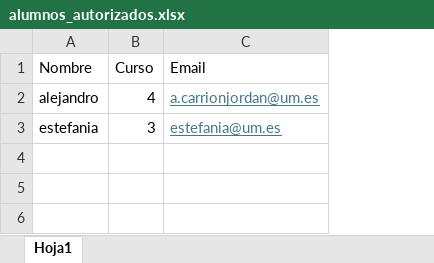
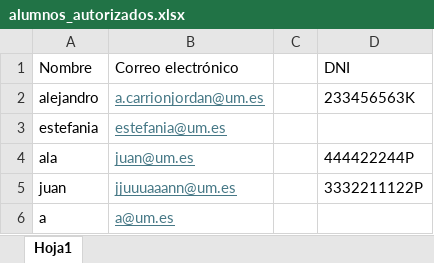
Before and after one commit to alexcarrionn/Multi-Agent-Programming-Teacher, an Excel workbook: code/data/alumnos_autorizados.xlsx, sheet Hoja1, drawn as a sheet; values as stored, in another font and other column widths than the file's, no borders; removed rows and columns are numbered as before the commit, all else as after; the diff names each change by its address in the sheet, - before the commit and + after, or states it on an @@ line.

Commit message:
feat: se ha implementado la funcionalidad de que se pueda cambiar el excel en tiempo de ejecucion
se ha implementado gracias a watchlife un Simple, modern and high performance file watching and code reload in python. la visualización del documento excel que contiene a los alumnos permitidos para utilizar el agente docente.

Además se ha implementado una nueva tabla en la base de datos para poder tenerlos guardados en una base de datos y consultarlo en la bbdd y no directamente en el excel

```diff
--- a/code/data/alumnos_autorizados.xlsx (sheet Hoja1)
+++ b/code/data/alumnos_autorizados.xlsx (sheet Hoja1)
-column B (Curso), rows 2-3: 4 | 3
+column C, empty
+column D (DNI), row 2: 233456563K
-B1: Email
+B1: Correo electrónico
+row 4: ala | juan@um.es |  | 444422244P
+row 5: juan | jjuuuaaann@um.es |  | 3332211122P
+row 6: a | a@um.es
```
Also changed, not shown: 9 other files.
